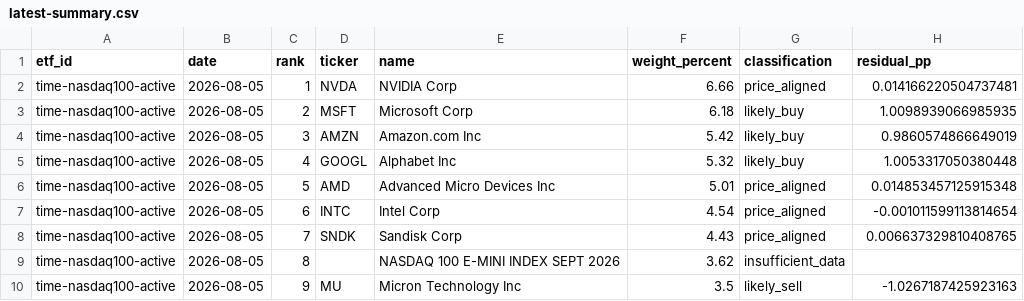
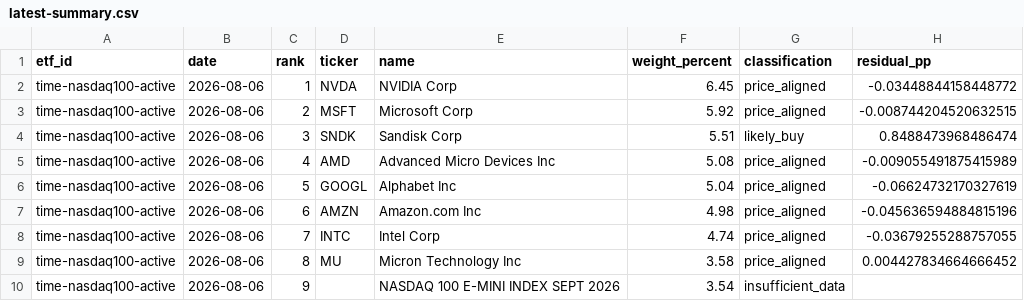
Before and after one commit to SonChangGi/etf-tracking, a CSV file: data/latest-summary.csv, drawn as a sheet; only a part is shown; the diff covers the shown part only.

```diff
--- a/data/latest-summary.csv
+++ b/data/latest-summary.csv
@@ -1,10 +1,10 @@
 etf_id,date,rank,ticker,name,weight_percent,classification,residual_pp
-time-nasdaq100-active,2026-08-05,1,NVDA,NVIDIA Corp,6.66,price_aligned,0.014166220504737481
-time-nasdaq100-active,2026-08-05,2,MSFT,Microsoft Corp,6.18,likely_buy,1.0098939066985935
-time-nasdaq100-active,2026-08-05,3,AMZN,Amazon.com Inc,5.42,likely_buy,0.9860574866649019
-time-nasdaq100-active,2026-08-05,4,GOOGL,Alphabet Inc,5.32,likely_buy,1.0053317050380448
-time-nasdaq100-active,2026-08-05,5,AMD,Advanced Micro Devices Inc,5.01,price_aligned,0.014853457125915348
-time-nasdaq100-active,2026-08-05,6,INTC,Intel Corp,4.54,price_aligned,-0.001011599113814654
-time-nasdaq100-active,2026-08-05,7,SNDK,Sandisk Corp,4.43,price_aligned,0.006637329810408765
-time-nasdaq100-active,2026-08-05,8,,NASDAQ 100 E-MINI INDEX SEPT 2026,3.62,insufficient_data,
-time-nasdaq100-active,2026-08-05,9,MU,Micron Technology Inc,3.5,likely_sell,-1.0267187425923163
+time-nasdaq100-active,2026-08-06,1,NVDA,NVIDIA Corp,6.45,price_aligned,-0.03448844158448772
+time-nasdaq100-active,2026-08-06,2,MSFT,Microsoft Corp,5.92,price_aligned,-0.008744204520632515
+time-nasdaq100-active,2026-08-06,3,SNDK,Sandisk Corp,5.51,likely_buy,0.8488473968486474
+time-nasdaq100-active,2026-08-06,4,AMD,Advanced Micro Devices Inc,5.08,price_aligned,-0.009055491875415989
+time-nasdaq100-active,2026-08-06,5,GOOGL,Alphabet Inc,5.04,price_aligned,-0.06624732170327619
+time-nasdaq100-active,2026-08-06,6,AMZN,Amazon.com Inc,4.98,price_aligned,-0.045636594884815196
+time-nasdaq100-active,2026-08-06,7,INTC,Intel Corp,4.74,price_aligned,-0.03679255288757055
+time-nasdaq100-active,2026-08-06,8,MU,Micron Technology Inc,3.58,price_aligned,0.004427834664666452
+time-nasdaq100-active,2026-08-06,9,,NASDAQ 100 E-MINI INDEX SEPT 2026,3.54,insufficient_data,
```
Also changed, not shown: 2 added rows, 2 removed rows and 76 edited cells elsewhere in this file, 9 other files.
